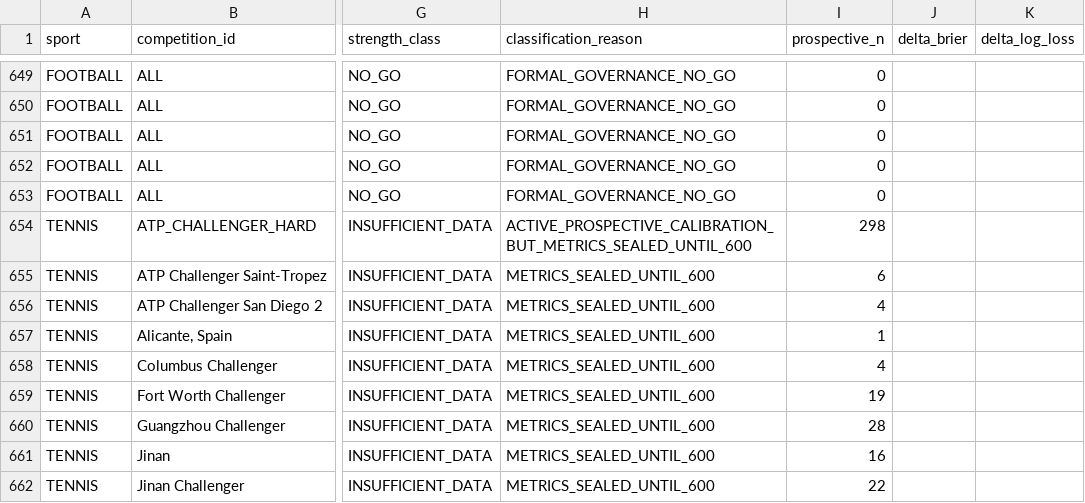
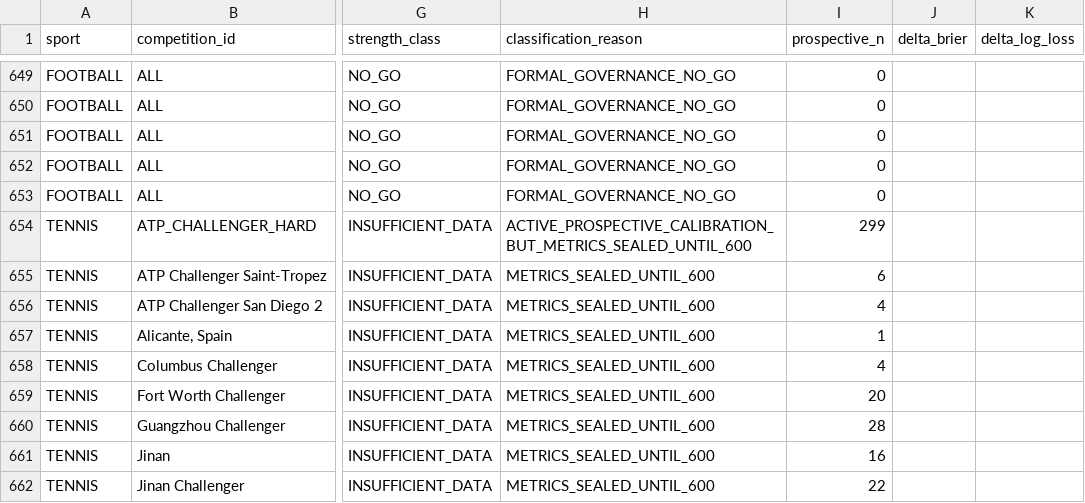
Before and after one commit to MatrixLabSports/MATRIX-LAB, a CSV file: evidence/global_strength_map/strength_map.csv, drawn as a sheet; only a part is shown, gaps mark what is left out; the diff covers the shown part only; the diff names each change by its address in the sheet, - before the commit and + after, or states it on an @@ line.

```diff
--- a/evidence/global_strength_map/strength_map.csv
+++ b/evidence/global_strength_map/strength_map.csv
-I654 (prospective_n): 298
+I654 (prospective_n): 299
-I659 (prospective_n): 19
+I659 (prospective_n): 20
```
Also changed, not shown: 30 edited cells elsewhere in this file, 3 other files.
